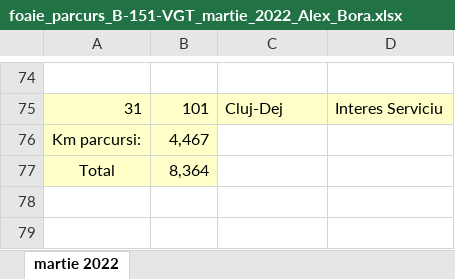
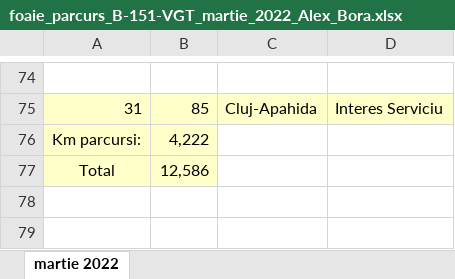
Before and after one commit to alexbora/parcurs, an Excel workbook: foaie_parcurs_B-151-VGT_martie_2022_Alex_Bora.xlsx, sheet martie 2022, drawn as a sheet; only a part is shown, gaps mark what is left out; values as stored, in another font and other column widths than the file's, no borders; charts and pictures not drawn; the diff covers the shown part only; the diff names each change by its address in the sheet, - before the commit and + after, or states it on an @@ line.

```diff
--- a/foaie_parcurs_B-151-VGT_martie_2022_Alex_Bora.xlsx (sheet martie 2022)
+++ b/foaie_parcurs_B-151-VGT_martie_2022_Alex_Bora.xlsx (sheet martie 2022)
-B75: 101
+B75: 85
-C75: Cluj-Dej
+C75: Cluj-Apahida
-B76: 4,467
+B76: 4,222
-B77: 8,364
+B77: 12,586
```
Also changed, not shown: 10 added rows, 10 removed rows and 38 edited cells elsewhere in this sheet, 1 other file.
